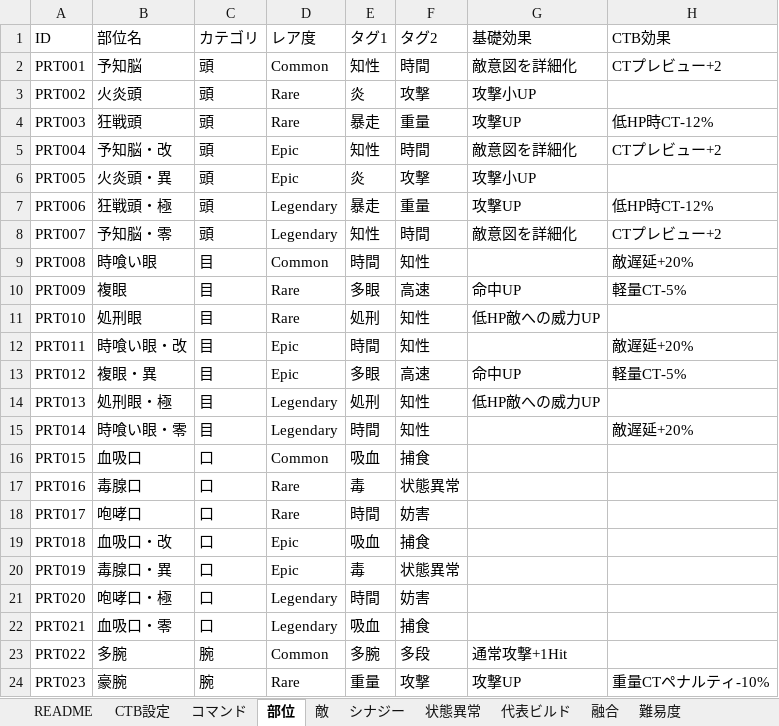
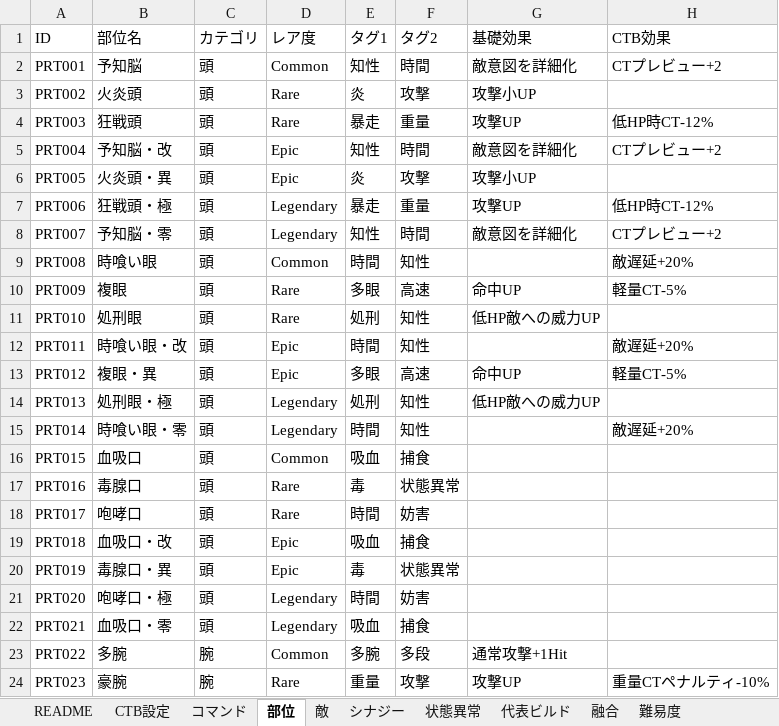
Before and after one commit to tdhr7110/chimera-battle-ctb, an Excel workbook: docs/data/chimera_battle_ctb_redesign_v02_clean.xlsx, sheet 部位, drawn as a sheet; only a part is shown; values as stored, in another font and other column widths than the file's, no borders; the diff covers the shown part only; the diff names each change by its address in the sheet, - before the commit and + after, or states it on an @@ line.

```diff
--- a/docs/data/chimera_battle_ctb_redesign_v02_clean.xlsx (sheet 部位)
+++ b/docs/data/chimera_battle_ctb_redesign_v02_clean.xlsx (sheet 部位)
-C9:C15 (カテゴリ): 目
+C9:C15 (カテゴリ): 頭
-C16:C22 (カテゴリ): 口
+C16:C22 (カテゴリ): 頭
```
Also changed, not shown: 5 added rows and 42 edited cells elsewhere in this sheet, sheet 難易度, 4 other files.
